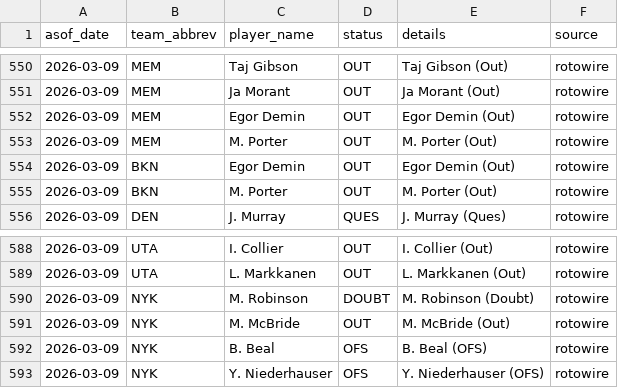
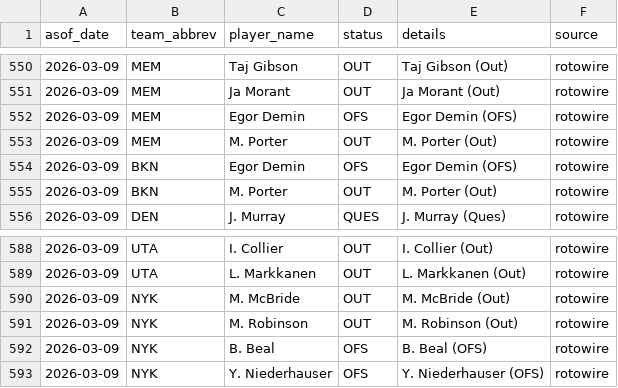
Before and after one commit to oliver-monday/NBAgent, a CSV file: logs/injury_log.csv, drawn as a sheet; only a part is shown, gaps mark what is left out.

```diff
--- a/logs/injury_log.csv
+++ b/logs/injury_log.csv
@@ -551,5 +551,5 @@ asof_date,team_abbrev,player_name,status,details,source
 2026-03-09,MEM,Ja Morant,OUT,Ja Morant (Out),rotowire
-2026-03-09,MEM,Egor Demin,OUT,Egor Demin (Out),rotowire
+2026-03-09,MEM,Egor Demin,OFS,Egor Demin (OFS),rotowire
 2026-03-09,MEM,M. Porter,OUT,M. Porter (Out),rotowire
-2026-03-09,BKN,Egor Demin,OUT,Egor Demin (Out),rotowire
+2026-03-09,BKN,Egor Demin,OFS,Egor Demin (OFS),rotowire
 2026-03-09,BKN,M. Porter,OUT,M. Porter (Out),rotowire
@@ -589,4 +589,4 @@ asof_date,team_abbrev,player_name,status,details,source
 2026-03-09,UTA,L. Markkanen,OUT,L. Markkanen (Out),rotowire
-2026-03-09,NYK,M. Robinson,DOUBT,M. Robinson (Doubt),rotowire
 2026-03-09,NYK,M. McBride,OUT,M. McBride (Out),rotowire
+2026-03-09,NYK,M. Robinson,OUT,M. Robinson (Out),rotowire
 2026-03-09,NYK,B. Beal,OFS,B. Beal (OFS),rotowire
```
Also changed, not shown: 1 other file.
